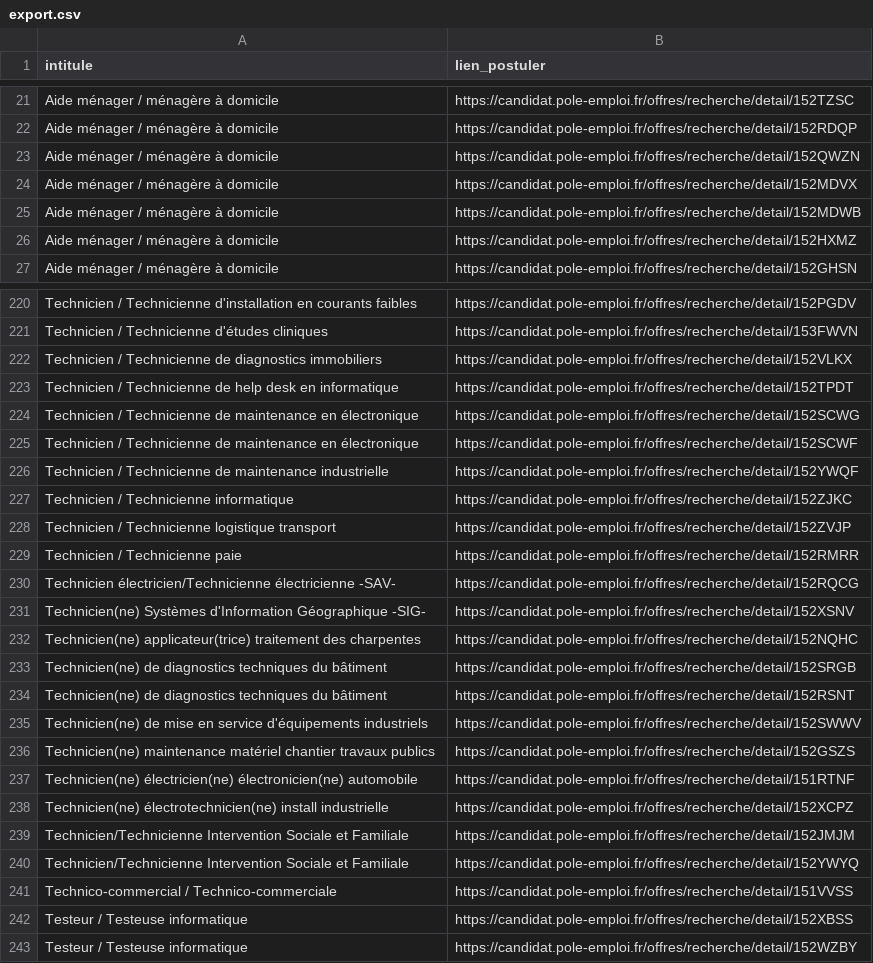
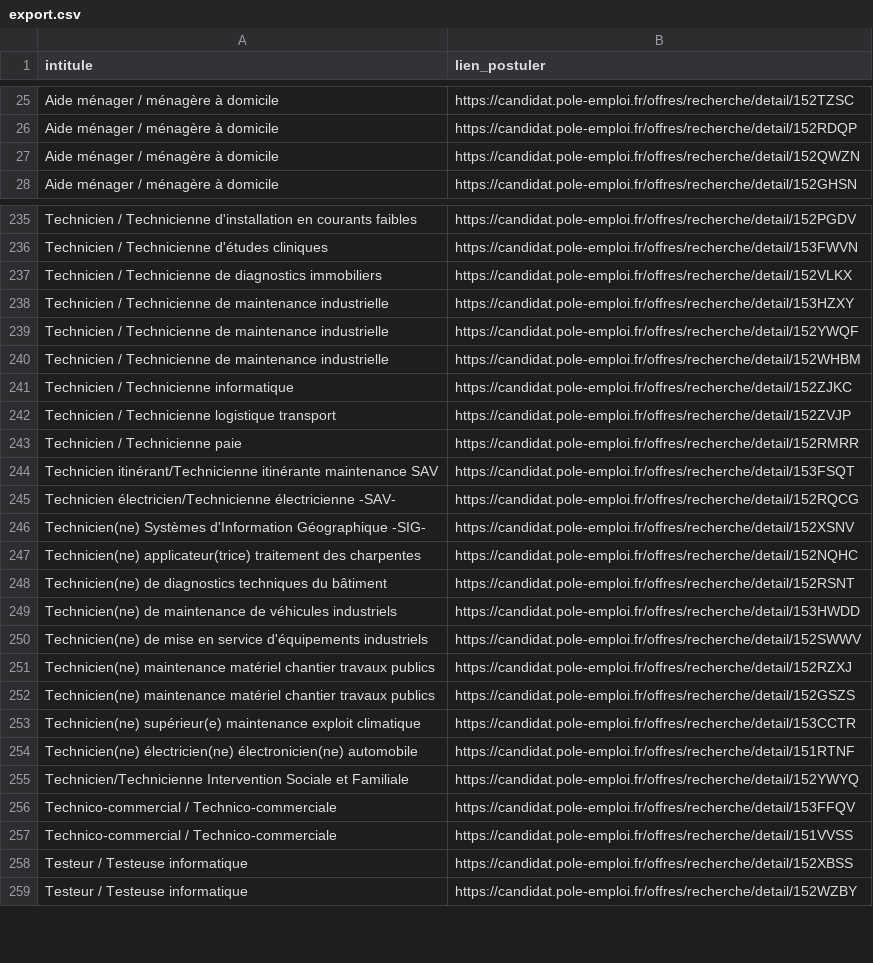
Before and after one commit to libkhadir/stats-tension-emploi-france, a CSV file: export.csv, drawn as a sheet; only a part is shown, gaps mark what is left out; the diff covers the shown part only.

Commit message:
feat: add results

```diff
--- a/export.csv
+++ b/export.csv
@@ -23,5 +27,2 @@ Aide ménager / ménagère à domicile,https://candidat.pole-emploi.fr/offres/re
 Aide ménager / ménagère à domicile,https://candidat.pole-emploi.fr/offres/recherche/detail/152QWZN
-Aide ménager / ménagère à domicile,https://candidat.pole-emploi.fr/offres/recherche/detail/152MDVX
-Aide ménager / ménagère à domicile,https://candidat.pole-emploi.fr/offres/recherche/detail/152MDWB
-Aide ménager / ménagère à domicile,https://candidat.pole-emploi.fr/offres/recherche/detail/152HXMZ
 Aide ménager / ménagère à domicile,https://candidat.pole-emploi.fr/offres/recherche/detail/152GHSN
@@ -222,6 +237,5 @@ Technicien / Technicienne d'études cliniques,https://candidat.pole-emploi.fr/of
 Technicien / Technicienne de diagnostics immobiliers,https://candidat.pole-emploi.fr/offres/recherche/detail/152VLKX
-Technicien / Technicienne de help desk en informatique,https://candidat.pole-emploi.fr/offres/recherche/detail/152TPDT
-Technicien / Technicienne de maintenance en électronique,https://candidat.pole-emploi.fr/offres/recherche/detail/152SCWG
-Technicien / Technicienne de maintenance en électronique,https://candidat.pole-emploi.fr/offres/recherche/detail/152SCWF
+Technicien / Technicienne de maintenance industrielle,https://candidat.pole-emploi.fr/offres/recherche/detail/153HZXY
 Technicien / Technicienne de maintenance industrielle,https://candidat.pole-emploi.fr/offres/recherche/detail/152YWQF
+Technicien / Technicienne de maintenance industrielle,https://candidat.pole-emploi.fr/offres/recherche/detail/152WHBM
 Technicien / Technicienne informatique,https://candidat.pole-emploi.fr/offres/recherche/detail/152ZJKC
@@ -229,2 +243,3 @@ Technicien / Technicienne logistique transport,https://candidat.pole-emploi.fr/o
 Technicien / Technicienne paie,https://candidat.pole-emploi.fr/offres/recherche/detail/152RMRR
+Technicien itinérant/Technicienne itinérante maintenance SAV,https://candidat.pole-emploi.fr/offres/recherche/detail/153FSQT
 Technicien électricien/Technicienne électricienne -SAV-,https://candidat.pole-emploi.fr/offres/recherche/detail/152RQCG
@@ -232,10 +247,11 @@ Technicien(ne) Systèmes d'Information Géographique -SIG-,https://candidat.pole
 Technicien(ne) applicateur(trice) traitement des charpentes,https://candidat.pole-emploi.fr/offres/recherche/detail/152NQHC
-Technicien(ne) de diagnostics techniques du bâtiment,https://candidat.pole-emploi.fr/offres/recherche/detail/152SRGB
 Technicien(ne) de diagnostics techniques du bâtiment,https://candidat.pole-emploi.fr/offres/recherche/detail/152RSNT
+Technicien(ne) de maintenance de véhicules industriels,https://candidat.pole-emploi.fr/offres/recherche/detail/153HWDD
 Technicien(ne) de mise en service d'équipements industriels,https://candidat.pole-emploi.fr/offres/recherche/detail/152SWWV
+Technicien(ne) maintenance matériel chantier travaux publics,https://candidat.pole-emploi.fr/offres/recherche/detail/152RZXJ
 Technicien(ne) maintenance matériel chantier travaux publics,https://candidat.pole-emploi.fr/offres/recherche/detail/152GSZS
+Technicien(ne) supérieur(e) maintenance exploit climatique,https://candidat.pole-emploi.fr/offres/recherche/detail/153CCTR
 Technicien(ne) électricien(ne) électronicien(ne) automobile,https://candidat.pole-emploi.fr/offres/recherche/detail/151RTNF
-Technicien(ne) électrotechnicien(ne) install industrielle,https://candidat.pole-emploi.fr/offres/recherche/detail/152XCPZ
-Technicien/Technicienne Intervention Sociale et Familiale,https://candidat.pole-emploi.fr/offres/recherche/detail/152JMJM
 Technicien/Technicienne Intervention Sociale et Familiale,https://candidat.pole-emploi.fr/offres/recherche/detail/152YWYQ
+Technico-commercial / Technico-commerciale,https://candidat.pole-emploi.fr/offres/recherche/detail/153FFQV
 Technico-commercial / Technico-commerciale,https://candidat.pole-emploi.fr/offres/recherche/detail/151VVSS
```
Also changed, not shown: 50 added rows, 31 removed rows and 6 edited cells elsewhere in this file.
